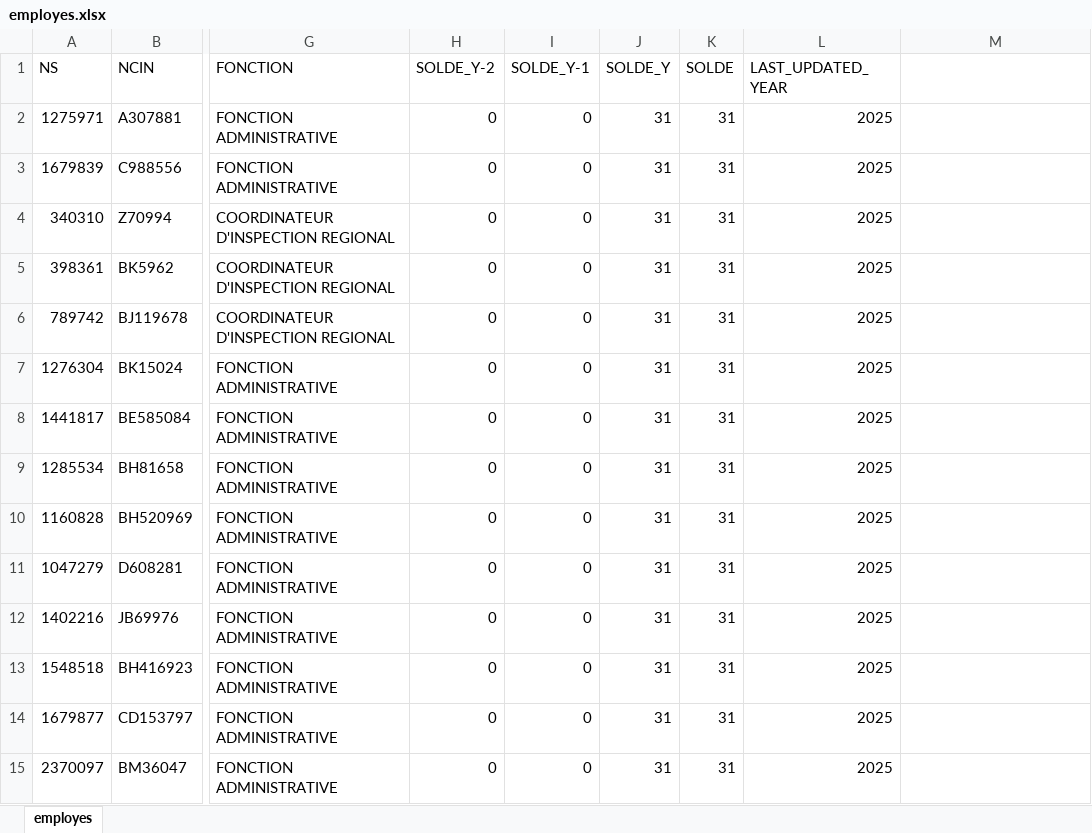
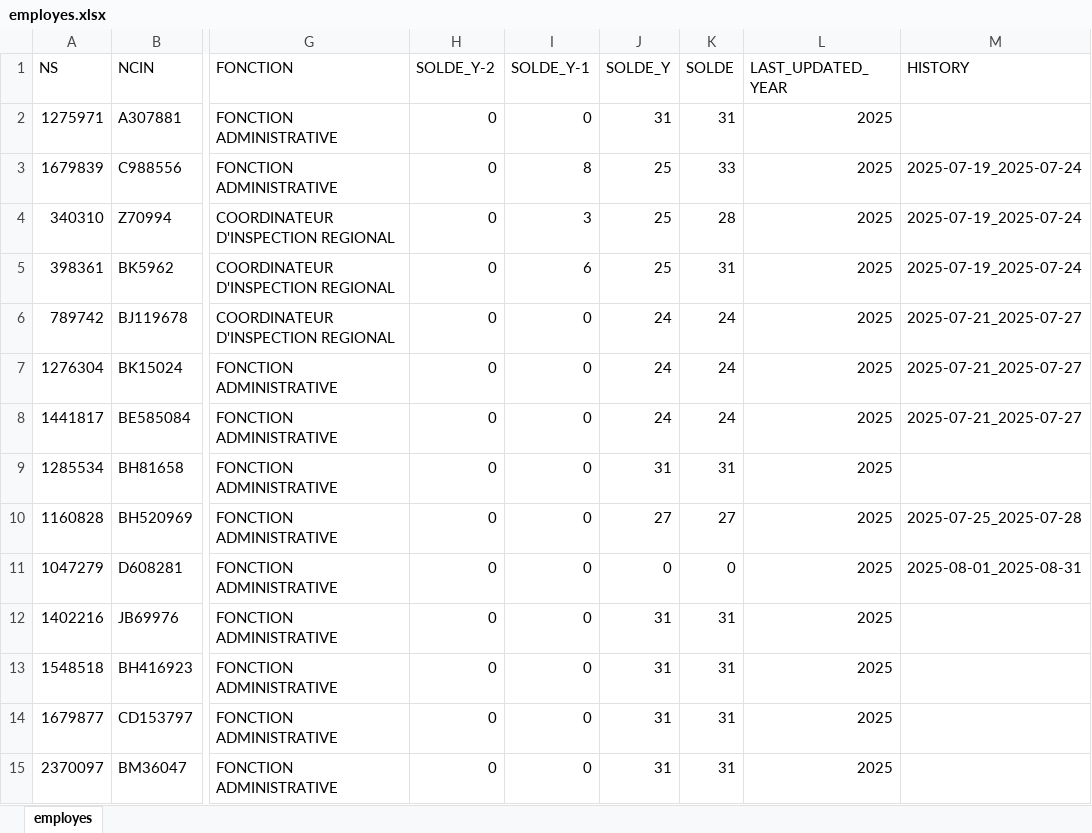
Before and after one commit to Yahya-rabii/Conge-Manager, an Excel workbook: data/db/employes.xlsx, sheet employes, drawn as a sheet; only a part is shown, gaps mark what is left out; values as stored, in another font and other column widths than the file's, no borders; the diff names each change by its address in the sheet, - before the commit and + after, or states it on an @@ line.

```diff
--- a/data/db/employes.xlsx (sheet employes)
+++ b/data/db/employes.xlsx (sheet employes)
-M1: (empty)
+M1: HISTORY
-I3 (SOLDE_Y-1): 0
+I3 (SOLDE_Y-1): 8
-J3:J5 (SOLDE_Y): 31
+J3:J5 (SOLDE_Y): 25
-K3 (SOLDE): 31
+K3 (SOLDE): 33
-M3:M5 (HISTORY): (empty)
+M3:M5 (HISTORY): 2025-07-19_2025-07-24
-I4 (SOLDE_Y-1): 0
+I4 (SOLDE_Y-1): 3
-K4 (SOLDE): 31
+K4 (SOLDE): 28
-I5 (SOLDE_Y-1): 0
+I5 (SOLDE_Y-1): 6
-J6:J8 (SOLDE_Y): 31
+J6:J8 (SOLDE_Y): 24
-K6:K8 (SOLDE): 31
+K6:K8 (SOLDE): 24
-M6:M8 (HISTORY): (empty)
+M6:M8 (HISTORY): 2025-07-21_2025-07-27
-J10 (SOLDE_Y): 31
+J10 (SOLDE_Y): 27
-K10 (SOLDE): 31
+K10 (SOLDE): 27
-M10 (HISTORY): (empty)
+M10 (HISTORY): 2025-07-25_2025-07-28
-J11 (SOLDE_Y): 31
+J11 (SOLDE_Y): 0
-K11 (SOLDE): 31
+K11 (SOLDE): 0
-M11 (HISTORY): (empty)
+M11 (HISTORY): 2025-08-01_2025-08-31
```
Also changed, not shown: 14 other files.
